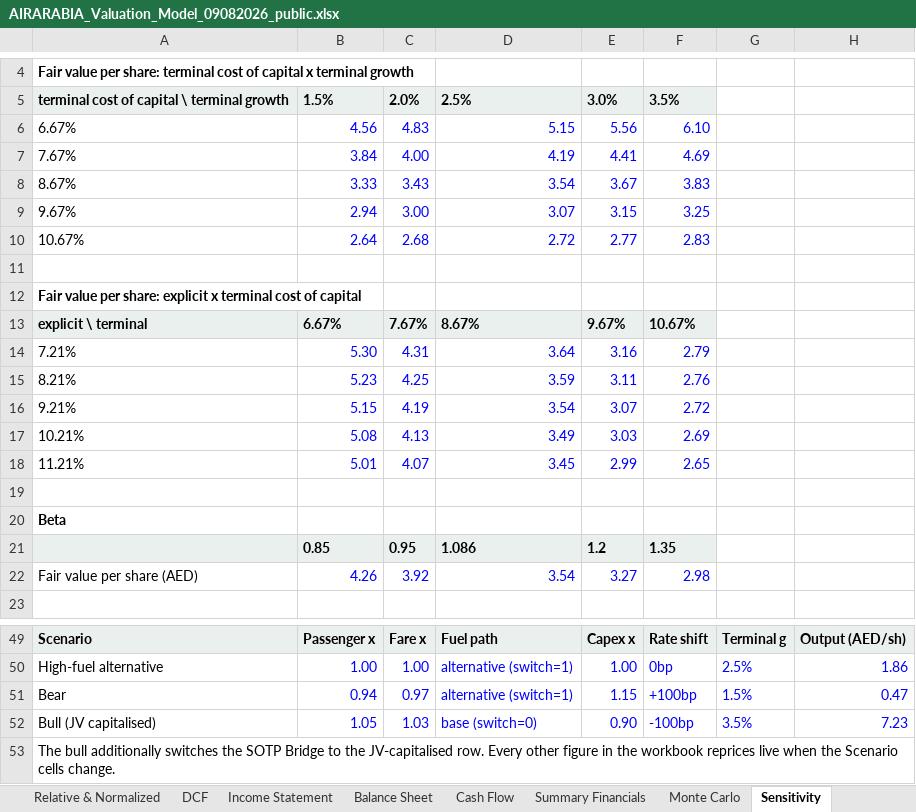
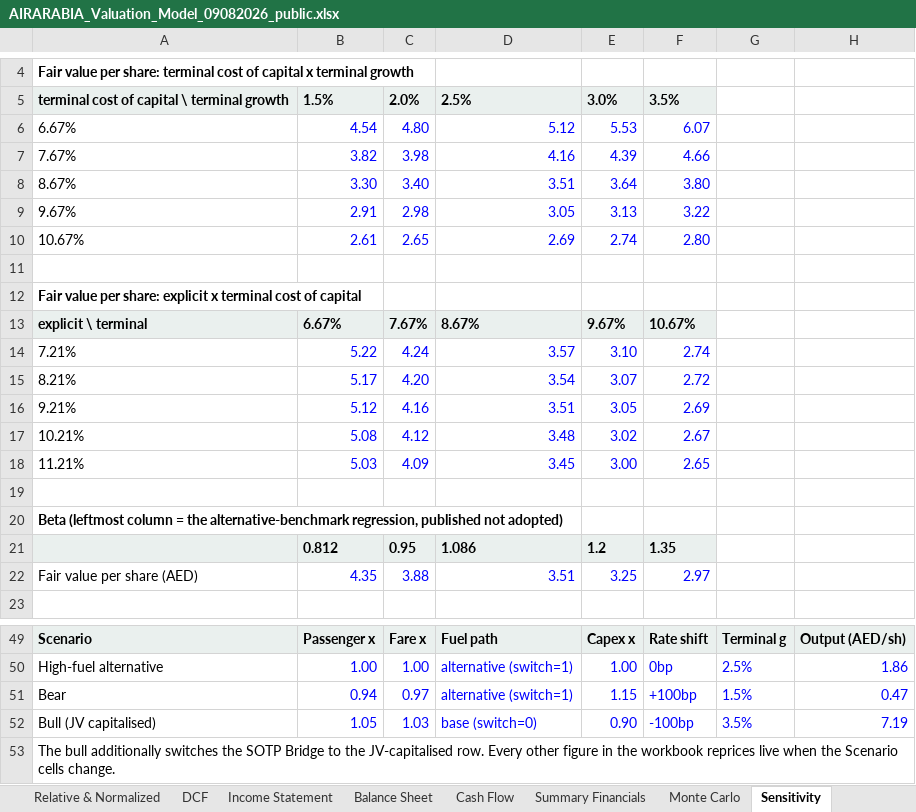
Before and after one commit to sherifomarsaleh/testahil, an Excel workbook: engine/airarabia_study/AIRARABIA_Valuation_Model_09082026_public.xlsx, sheet Sensitivity, drawn as a sheet; only a part is shown, gaps mark what is left out; values as stored, in another font and other column widths than the file's, no borders; removed rows and columns are numbered as before the commit, all else as after; the diff names each change by its address in the sheet, - before the commit and + after, or states it on an @@ line.

```diff
--- a/engine/airarabia_study/AIRARABIA_Valuation_Model_09082026_public.xlsx (sheet Sensitivity)
+++ b/engine/airarabia_study/AIRARABIA_Valuation_Model_09082026_public.xlsx (sheet Sensitivity)
-row 6: 6.67% | 4.56 | 4.83 | 5.15 | 5.56 | 6.10
-row 7: 7.67% | 3.84 | 4.00 | 4.19 | 4.41 | 4.69
-row 8: 8.67% | 3.33 | 3.43 | 3.54 | 3.67 | 3.83
-row 9: 9.67% | 2.94 | 3.00 | 3.07 | 3.15 | 3.25
-row 10: 10.67% | 2.64 | 2.68 | 2.72 | 2.77 | 2.83
+row 6: 6.67% | 4.54 | 4.80 | 5.12 | 5.53 | 6.07
+row 7: 7.67% | 3.82 | 3.98 | 4.16 | 4.39 | 4.66
+row 8: 8.67% | 3.30 | 3.40 | 3.51 | 3.64 | 3.80
+row 9: 9.67% | 2.91 | 2.98 | 3.05 | 3.13 | 3.22
+row 10: 10.67% | 2.61 | 2.65 | 2.69 | 2.74 | 2.80
-row 14: 7.21% | 5.30 | 4.31 | 3.64 | 3.16 | 2.79
-row 15: 8.21% | 5.23 | 4.25 | 3.59 | 3.11 | 2.76
-row 16: 9.21% | 5.15 | 4.19 | 3.54 | 3.07 | 2.72
+row 14: 7.21% | 5.22 | 4.24 | 3.57 | 3.10 | 2.74
+row 15: 8.21% | 5.17 | 4.20 | 3.54 | 3.07 | 2.72
+row 16: 9.21% | 5.12 | 4.16 | 3.51 | 3.05 | 2.69
-C17: 4.13
+C17: 4.12
-D17: 3.49
+D17: 3.48
-E17: 3.03
+E17: 3.02
-F17: 2.69
+F17: 2.67
-B18: 5.01
+B18: 5.03
-C18: 4.07
+C18: 4.09
-E18: 2.99
+E18: 3.00
-A20: Beta
+A20: Beta (leftmost column = the alternative-benchmark regression, published not adopted)
-B21: 0.85
+B21: 0.812
-row 22: Fair value per share (AED) | 4.26 | 3.92 | 3.54 | 3.27 | 2.98
+row 22: Fair value per share (AED) | 4.35 | 3.88 | 3.51 | 3.25 | 2.97
-H52: 7.23
+H52: 7.19
```
Also changed, not shown: sheet DCF, sheet Segments, sheet Per-Share & Ratios, sheet Relative & Normalized, sheet Income Statement, sheet Cash Flow, 8 more sheets, 22 other files.
